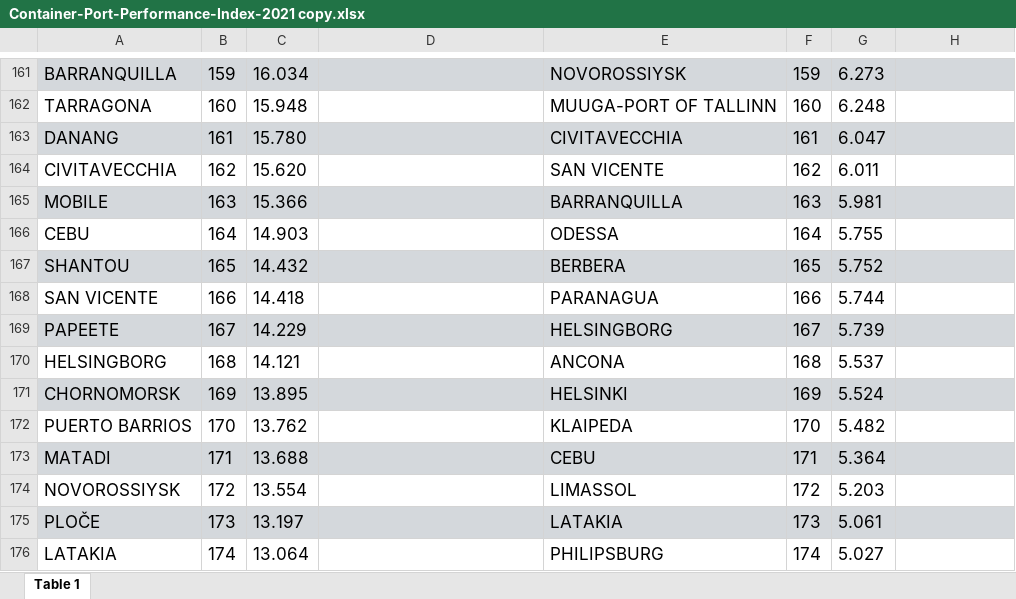
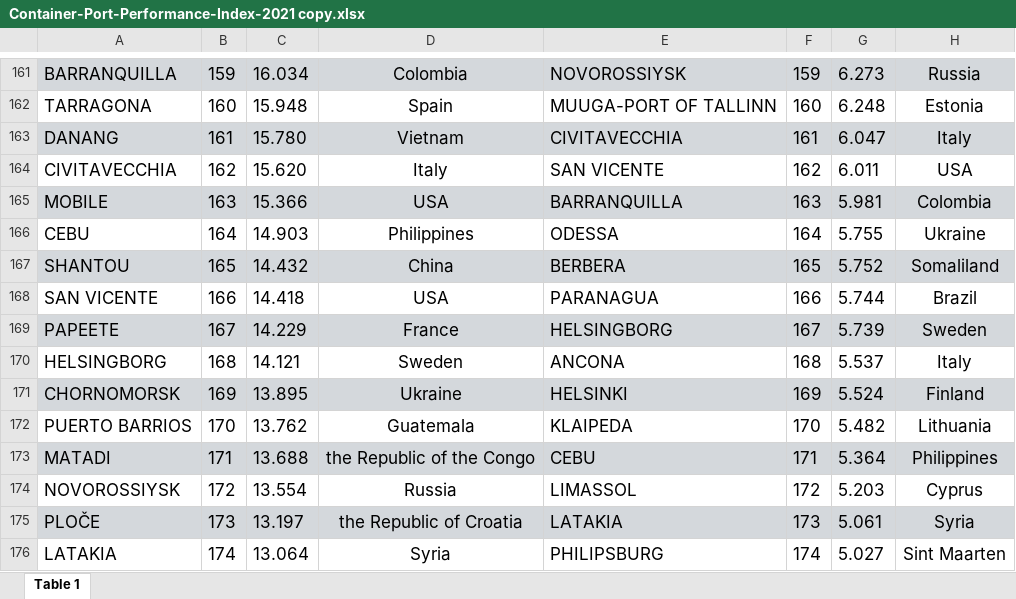
Before and after one commit to eotrout/TIL6022-group_project, an Excel workbook: Data/The productivity of the ports/Container-Port-Performance-Index-2021 copy.xlsx, sheet Table 1, drawn as a sheet; only a part is shown, gaps mark what is left out; values as stored, in another font and other column widths than the file's, no borders; the diff covers the shown part only; the diff names each change by its address in the sheet, - before the commit and + after, or states it on an @@ line.

```diff
--- a/Data/The productivity of the ports/Container-Port-Performance-Index-2021 copy.xlsx (sheet Table 1)
+++ b/Data/The productivity of the ports/Container-Port-Performance-Index-2021 copy.xlsx (sheet Table 1)
-D161: (empty)
+D161: Colombia
-H161: (empty)
+H161: Russia
-D162: (empty)
+D162: Spain
-H162: (empty)
+H162: Estonia
-D163: (empty)
+D163: Vietnam
-H163: (empty)
+H163: Italy
-D164: (empty)
+D164: Italy
-H164: (empty)
+H164: USA
-D165: (empty)
+D165: USA
-H165: (empty)
+H165: Colombia
-D166: (empty)
+D166: Philippines
-H166: (empty)
+H166: Ukraine
-D167: (empty)
+D167: China
-H167: (empty)
+H167: Somaliland
-D168: (empty)
+D168: USA
-H168: (empty)
+H168: Brazil
-D169: (empty)
+D169: France
-H169: (empty)
+H169: Sweden
-D170: (empty)
+D170: Sweden
-H170: (empty)
+H170: Italy
-D171: (empty)
+D171: Ukraine
-H171: (empty)
+H171: Finland
-D172: (empty)
+D172: Guatemala
-H172: (empty)
+H172: Lithuania
-D173: (empty)
+D173: the Republic of the Congo
-H173: (empty)
+H173: Philippines
-D174: (empty)
+D174: Russia
-H174: (empty)
+H174: Cyprus
-D175: (empty)
+D175: the Republic of Croatia
-H175: (empty)
+H175: Syria
-D176: (empty)
+D176: Syria
-H176: (empty)
+H176: Sint Maarten
```
Also changed, not shown: 441 edited cells and cell formats elsewhere in this sheet, 1 other file.
